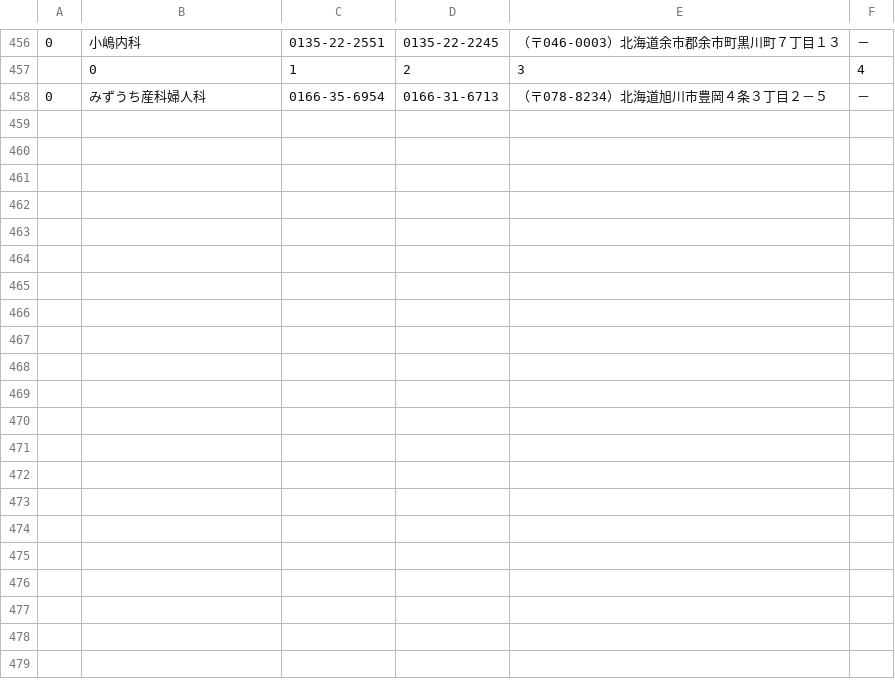
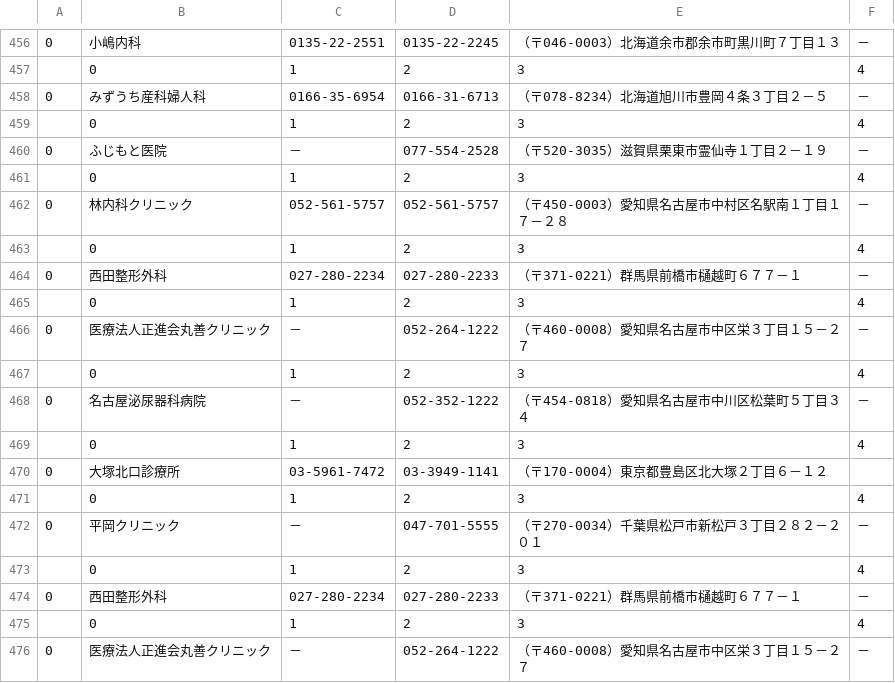
Before and after one commit to pankokko/python-scrape, a CSV file: itown.csv, drawn as a sheet; only a part is shown, gaps mark what is left out; the diff names each change by its address in the sheet, - before the commit and + after, or states it on an @@ line.

```diff
--- a/itown.csv
+++ b/itown.csv
+row 459:  | 0 | 1 | 2 | 3 | 4
+row 460: 0 | ふじもと医院 | － | 077-554-2528 | （〒520-3035）滋賀県栗東市霊仙寺１丁目２－１９ | －
+row 461:  | 0 | 1 | 2 | 3 | 4
+row 462: 0 | 林内科クリニック | 052-561-5757 | 052-561-5757 | （〒450-0003）愛知県名古屋市中村区名駅南１丁目１７－２８ | －
+row 463:  | 0 | 1 | 2 | 3 | 4
+row 464: 0 | 西田整形外科 | 027-280-2234 | 027-280-2233 | （〒371-0221）群馬県前橋市樋越町６７７－１ | －
+row 465:  | 0 | 1 | 2 | 3 | 4
+row 466: 0 | 医療法人正進会丸善クリニック | － | 052-264-1222 | （〒460-0008）愛知県名古屋市中区栄３丁目１５－２７ | －
+row 467:  | 0 | 1 | 2 | 3 | 4
+row 468: 0 | 名古屋泌尿器科病院 | － | 052-352-1222 | （〒454-0818）愛知県名古屋市中川区松葉町５丁目３４ | －
+row 469:  | 0 | 1 | 2 | 3 | 4
+row 470: 0 | 大塚北口診療所 | 03-5961-7472 | 03-3949-1141 | （〒170-0004）東京都豊島区北大塚２丁目６－１２
+row 471:  | 0 | 1 | 2 | 3 | 4
+row 472: 0 | 平岡クリニック | － | 047-701-5555 | （〒270-0034）千葉県松戸市新松戸３丁目２８２－２０１ | －
+row 473:  | 0 | 1 | 2 | 3 | 4
+row 474: 0 | 西田整形外科 | 027-280-2234 | 027-280-2233 | （〒371-0221）群馬県前橋市樋越町６７７－１ | －
+row 475:  | 0 | 1 | 2 | 3 | 4
+row 476: 0 | 医療法人正進会丸善クリニック | － | 052-264-1222 | （〒460-0008）愛知県名古屋市中区栄３丁目１５－２７ | －
```
Also changed, not shown: 2 other files.
